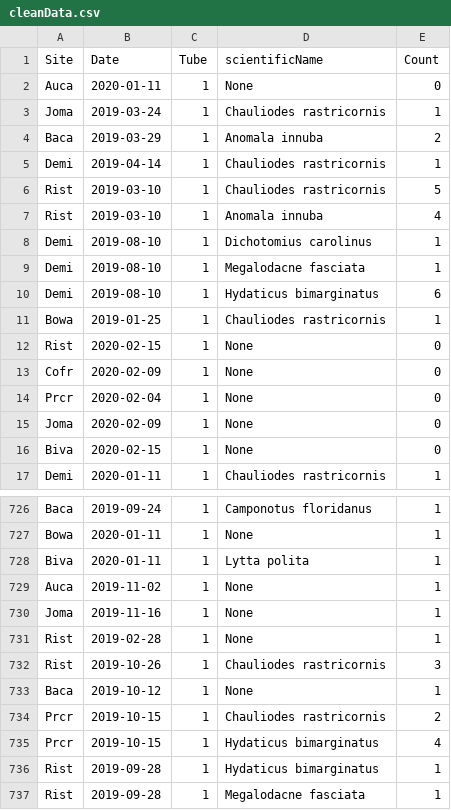
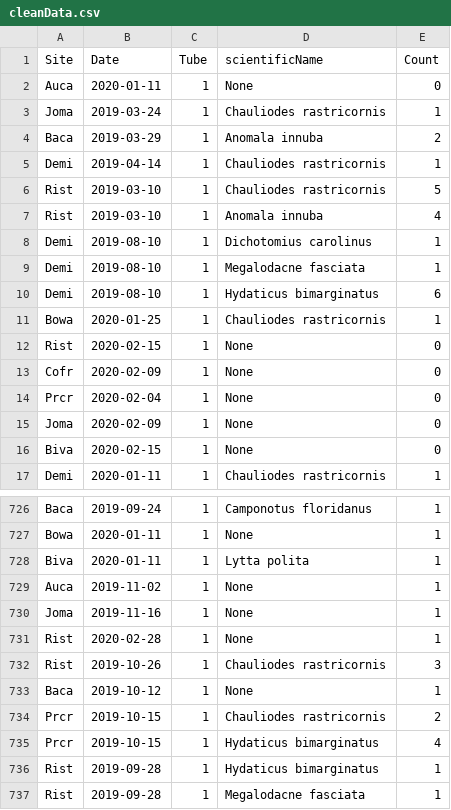
Before and after one commit to Redfish303/Urbanization, a CSV file: data/cleanData.csv, drawn as a sheet; only a part is shown, gaps mark what is left out.

```diff
--- a/data/cleanData.csv
+++ b/data/cleanData.csv
@@ -10,3 +10,3 @@
 "Demi",2019-08-10,1,"Hydaticus bimarginatus",6
-"Bowa",2019-01-25,1,"Chauliodes rastricornis",1
+"Bowa",2020-01-25,1,"Chauliodes rastricornis",1
 "Rist",2020-02-15,1,"None",0
@@ -730,3 +730,3 @@
 "Joma",2019-11-16,1,"None",1
-"Rist",2019-02-28,1,"None",1
+"Rist",2020-02-28,1,"None",1
 "Rist",2019-10-26,1,"Chauliodes rastricornis",3
```
Also changed, not shown: data/communitymatrixDate.csv, data/communitymatrixSite.csv, 4 other files.
